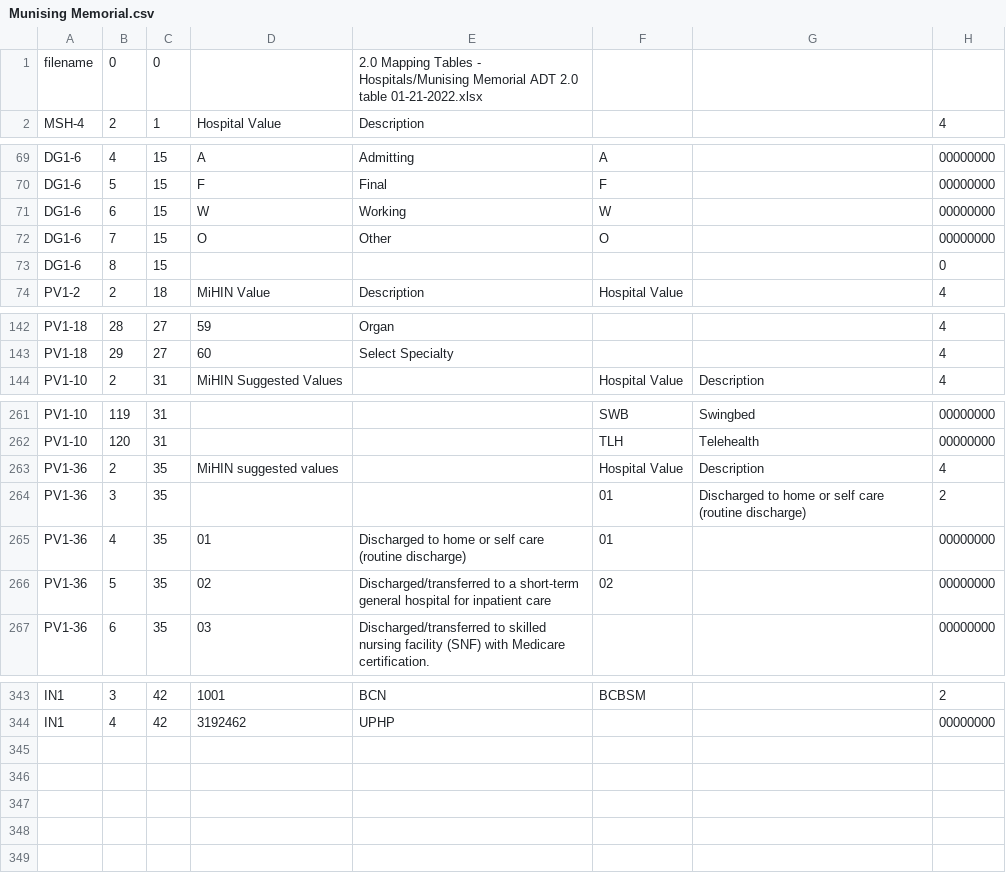
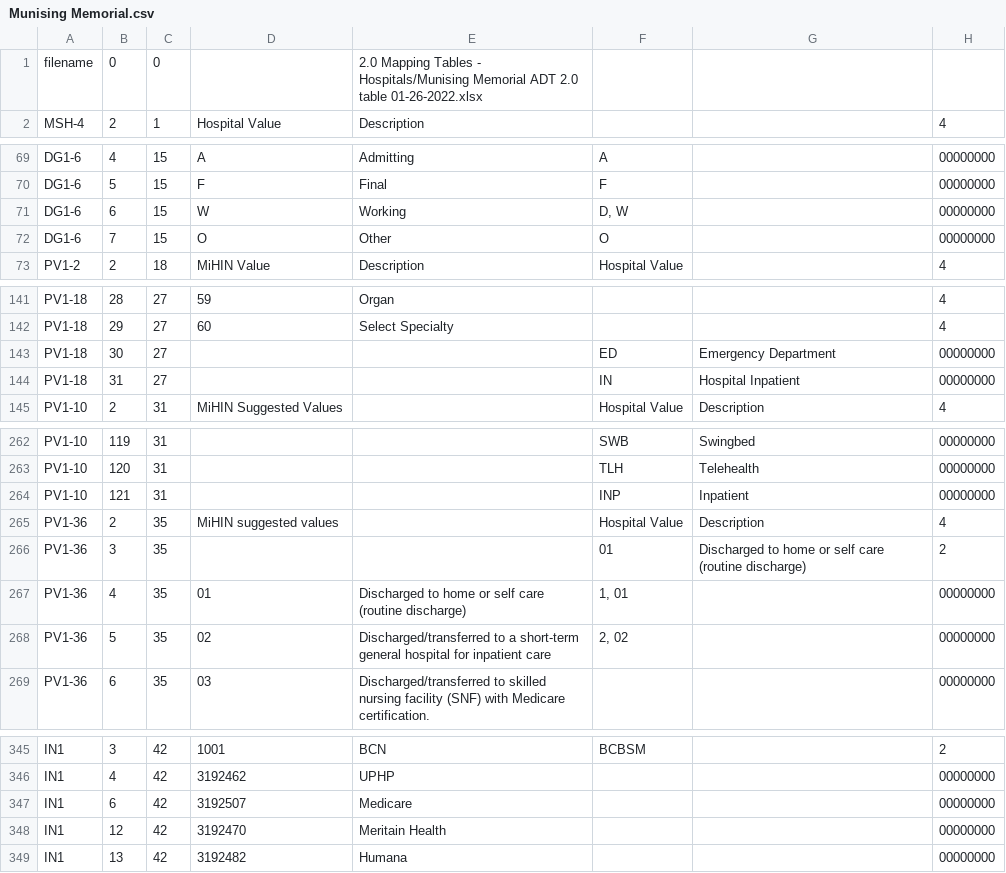
Before and after one commit to informationsoftworks/mihin, a CSV file: mapping_tables/src/Munising Memorial.csv, drawn as a sheet; only a part is shown, gaps mark what is left out; the diff covers the shown part only.

```diff
--- a/mapping_tables/src/Munising Memorial.csv
+++ b/mapping_tables/src/Munising Memorial.csv
@@ -1,2 +1,2 @@
-filename	0	0		2.0 Mapping Tables - Hospitals/Munising Memorial ADT 2.0 table 01-21-2022.xlsx			
+filename	0	0		2.0 Mapping Tables - Hospitals/Munising Memorial ADT 2.0 table 01-26-2022.xlsx			
 MSH-4	2	1	Hospital Value	Description			4
@@ -70,5 +70,4 @@ DG1-6	4	15	A	Admitting	A		00000000
 DG1-6	5	15	F	Final	F		00000000
-DG1-6	6	15	W	Working 	W		00000000
+DG1-6	6	15	W	Working 	D, W		00000000
 DG1-6	7	15	O	Other	O		00000000
-DG1-6	8	15	 				0
 PV1-2	2	18	MiHIN Value	Description	Hospital Value		4
@@ -143,2 +142,4 @@ PV1-18	28	27	59	Organ 			4
 PV1-18	29	27	60	Select Specialty			4
+PV1-18	30	27			ED	Emergency Department	00000000
+PV1-18	31	27			IN	Hospital Inpatient	00000000
 PV1-10	2	31	MiHIN Suggested Values		Hospital Value	Description	4
@@ -262,6 +263,7 @@ PV1-10	119	31			SWB	Swingbed	00000000
 PV1-10	120	31			TLH	Telehealth	00000000
+PV1-10	121	31			INP	Inpatient	00000000
 PV1-36	2	35	MiHIN suggested values		Hospital Value	Description	4
 PV1-36	3	35			01	Discharged to home or self care (routine discharge)	2
-PV1-36	4	35	01	Discharged to home or self care (routine discharge)	01		00000000
-PV1-36	5	35	02	Discharged/transferred to a short-term general hospital for inpatient care	02		00000000
+PV1-36	4	35	01	Discharged to home or self care (routine discharge)	1, 01		00000000
+PV1-36	5	35	02	Discharged/transferred to a short-term general hospital for inpatient care	2, 02		00000000
 PV1-36	6	35	03	Discharged/transferred to skilled nursing facility (SNF) with Medicare certification.			00000000
@@ -344 +346,4 @@ IN1	3	42	1001	BCN	BCBSM		2
 IN1	4	42	3192462	UPHP			00000000
+IN1	6	42	3192507	Medicare			00000000
+IN1	12	42	3192470	Meritain Health			00000000
+IN1	13	42	3192482	Humana			00000000
```
Also changed, not shown: 2 edited cells elsewhere in this file, mapping_tables/src/Lake Huron Medical Center.csv, mapping_tables/src/Marlette Regional Hospital.csv, 9 other files.
